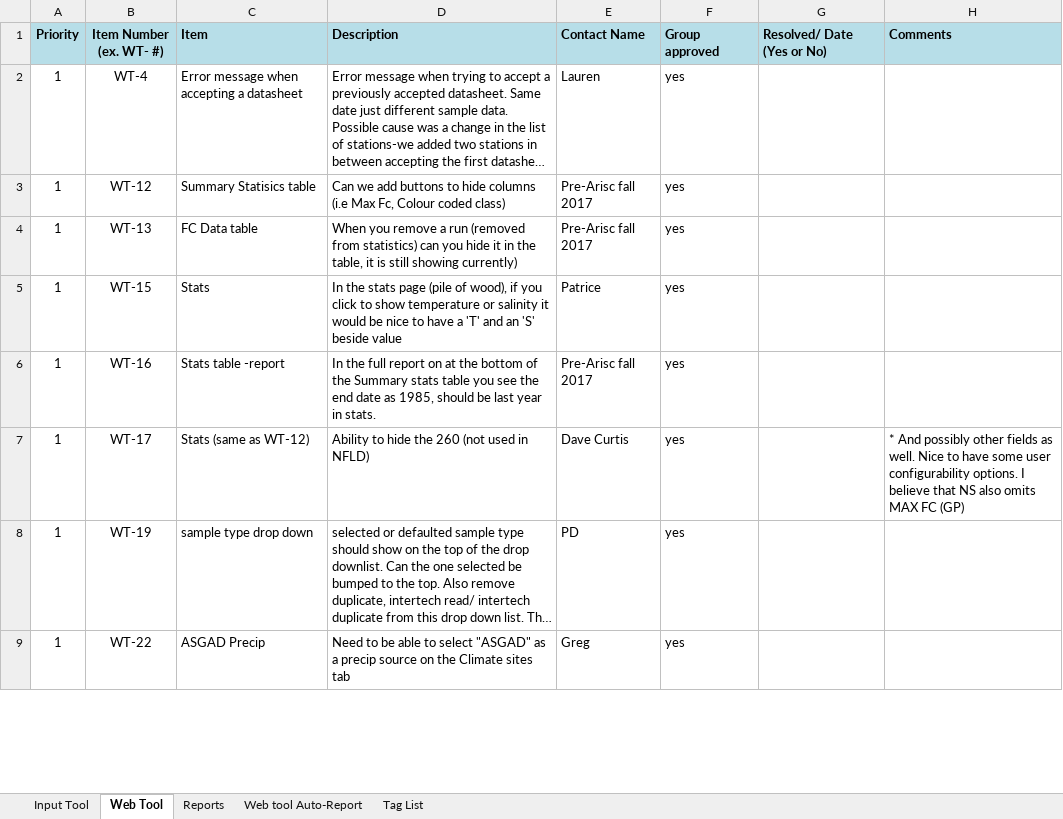
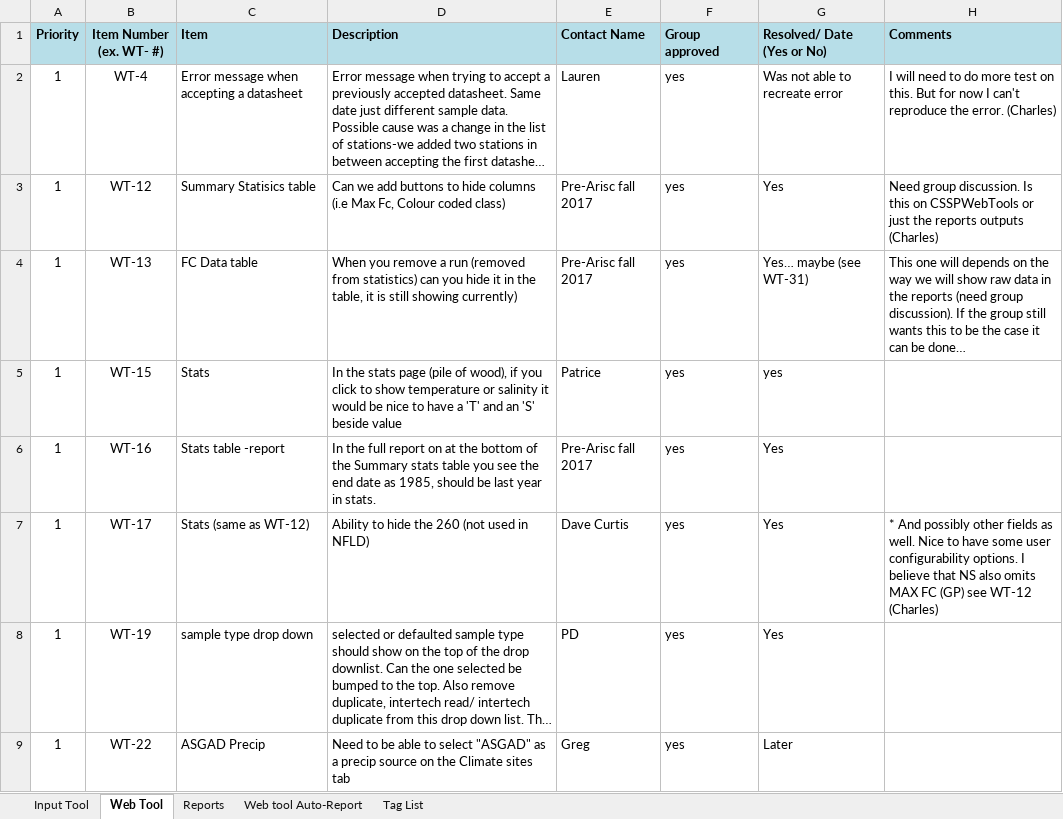
Before and after one commit to ECCC-CSSP/CSSPWebToolsTaskRunner, an Excel workbook: CSSP Tools-Comments and Suggestions_old.xlsx, sheet Web Tool, drawn as a sheet; only a part is shown; long unchanged cells end in …; values as stored, in another font and other column widths than the file's, no borders; the diff covers the shown part only; the diff names each change by its address in the sheet, - before the commit and + after, or states it on an @@ line.

```diff
--- a/CSSP Tools-Comments and Suggestions_old.xlsx (sheet Web Tool)
+++ b/CSSP Tools-Comments and Suggestions_old.xlsx (sheet Web Tool)
-G2 (Resolved/ Date (Yes or No)): (empty)
+G2 (Resolved/ Date (Yes or No)): Was not able to recreate error
-H2 (Comments): (empty)
+H2 (Comments): I will need to do more test on this. But for now I can't reproduce the error. (Charles)
-G3 (Resolved/ Date (Yes or No)): (empty)
+G3 (Resolved/ Date (Yes or No)): Yes
-H3 (Comments): (empty)
+H3 (Comments): Need group discussion. Is this on CSSPWebTools or just the reports outputs (Charles)
-G4 (Resolved/ Date (Yes or No)): (empty)
+G4 (Resolved/ Date (Yes or No)): Yes… maybe (see WT-31)
-H4 (Comments): (empty)
+H4 (Comments): This one will depends on the way we will show raw data in the reports (need group discussion). If the group still wants this to be the case it can be done…
-G5 (Resolved/ Date (Yes or No)): (empty)
+G5 (Resolved/ Date (Yes or No)): yes
-G6:G8 (Resolved/ Date (Yes or No)): (empty)
+G6:G8 (Resolved/ Date (Yes or No)): Yes
-H7 (Comments): …FC (GP)
+H7 (Comments): …FC (GP) see WT-12 (Charles)
-G9 (Resolved/ Date (Yes or No)): (empty)
+G9 (Resolved/ Date (Yes or No)): Later
```
Also changed, not shown: 21 edited cells elsewhere in this sheet, sheet Tag List, 5 other files.
